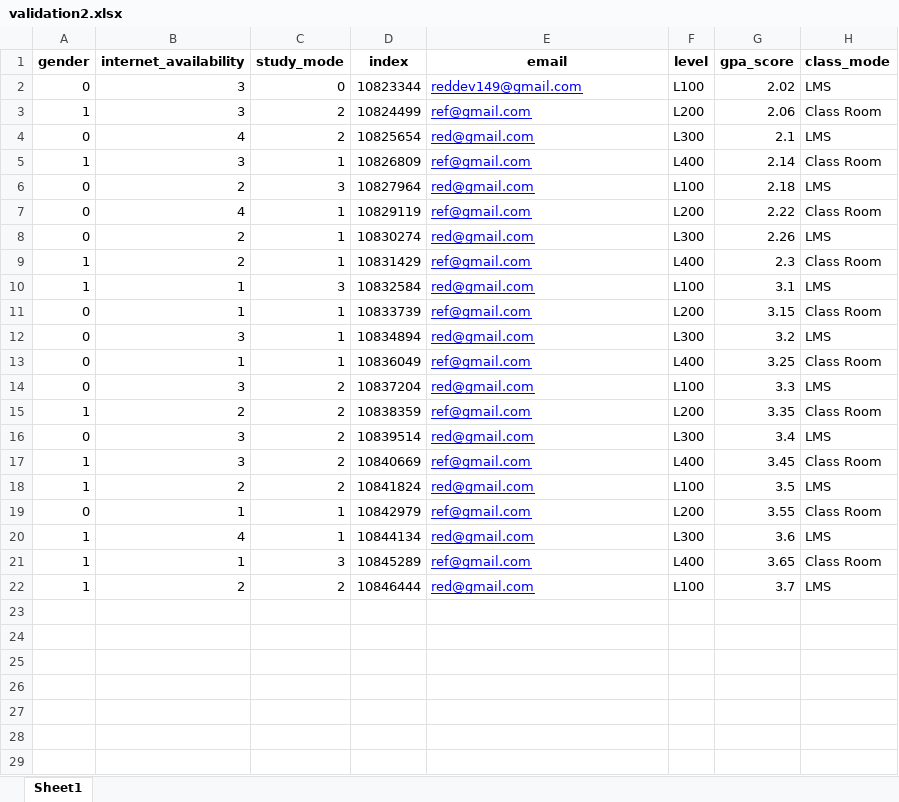
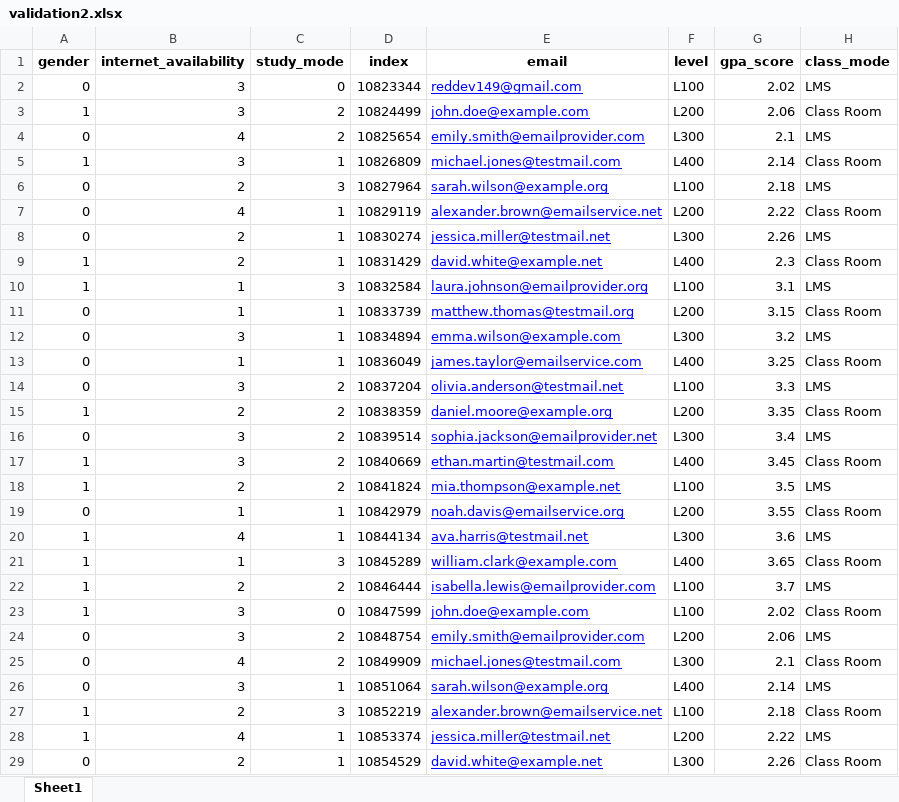
Before and after one commit to Ofori416/Student.PredictionModel, an Excel workbook: validation2.xlsx, sheet Sheet1, drawn as a sheet; only a part is shown; values as stored, in another font and other column widths than the file's, no borders; the diff covers the shown part only; the diff names each change by its address in the sheet, - before the commit and + after, or states it on an @@ line.

```diff
--- a/validation2.xlsx (sheet Sheet1)
+++ b/validation2.xlsx (sheet Sheet1)
-E3 (email): ref@gmail.com
+E3 (email): john.doe@example.com
-E4 (email): red@gmail.com
+E4 (email): emily.smith@emailprovider.com
-E5 (email): ref@gmail.com
+E5 (email): michael.jones@testmail.com
-E6 (email): red@gmail.com
+E6 (email): sarah.wilson@example.org
-E7 (email): ref@gmail.com
+E7 (email): alexander.brown@emailservice.net
-E8 (email): red@gmail.com
+E8 (email): jessica.miller@testmail.net
-E9 (email): ref@gmail.com
+E9 (email): david.white@example.net
-E10 (email): red@gmail.com
+E10 (email): laura.johnson@emailprovider.org
-E11 (email): ref@gmail.com
+E11 (email): matthew.thomas@testmail.org
-E12 (email): red@gmail.com
+E12 (email): emma.wilson@example.com
-E13 (email): ref@gmail.com
+E13 (email): james.taylor@emailservice.com
-E14 (email): red@gmail.com
+E14 (email): olivia.anderson@testmail.net
-E15 (email): ref@gmail.com
+E15 (email): daniel.moore@example.org
-E16 (email): red@gmail.com
+E16 (email): sophia.jackson@emailprovider.net
-E17 (email): ref@gmail.com
+E17 (email): ethan.martin@testmail.com
-E18 (email): red@gmail.com
+E18 (email): mia.thompson@example.net
-E19 (email): ref@gmail.com
+E19 (email): noah.davis@emailservice.org
-E20 (email): red@gmail.com
+E20 (email): ava.harris@testmail.net
-E21 (email): ref@gmail.com
+E21 (email): william.clark@example.com
-E22 (email): red@gmail.com
+E22 (email): isabella.lewis@emailprovider.com
+row 23: 1 | 3 | 0 | 10847599 | john.doe@example.com | L100 | 2.02 | Class Room
+row 24: 0 | 3 | 2 | 10848754 | emily.smith@emailprovider.com | L200 | 2.06 | LMS
+row 25: 0 | 4 | 2 | 10849909 | michael.jones@testmail.com | L300 | 2.1 | Class Room
+row 26: 0 | 3 | 1 | 10851064 | sarah.wilson@example.org | L400 | 2.14 | LMS
+row 27: 1 | 2 | 3 | 10852219 | alexander.brown@emailservice.net | L100 | 2.18 | Class Room
+row 28: 1 | 4 | 1 | 10853374 | jessica.miller@testmail.net | L200 | 2.22 | LMS
+row 29: 0 | 2 | 1 | 10854529 | david.white@example.net | L300 | 2.26 | Class Room
```
Also changed, not shown: 78 added rows elsewhere in this sheet, 3 other files.
